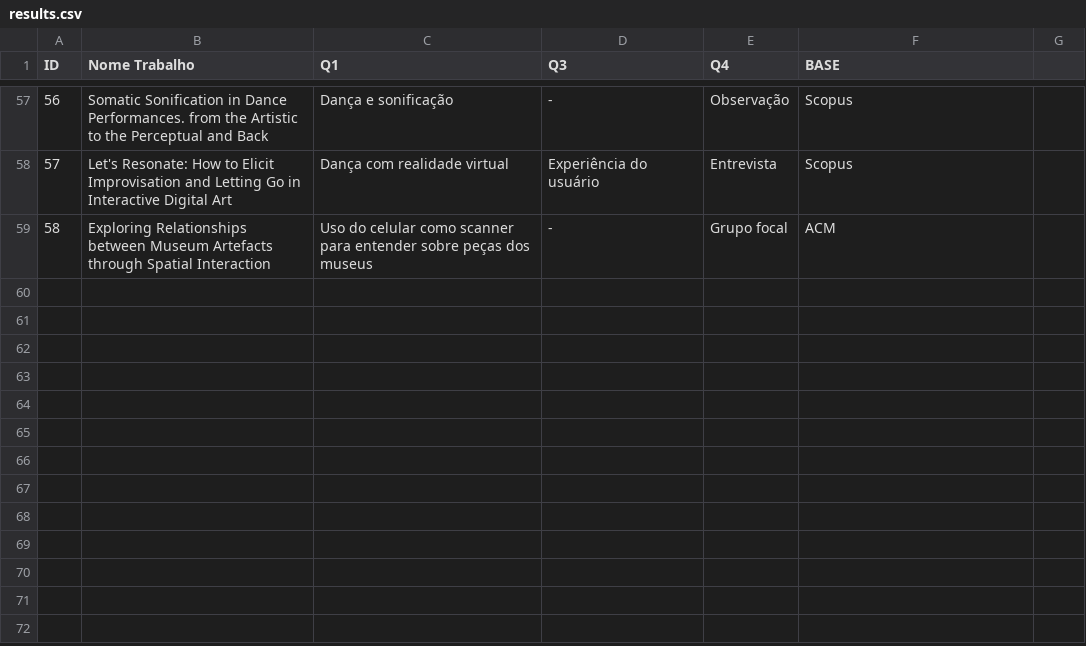
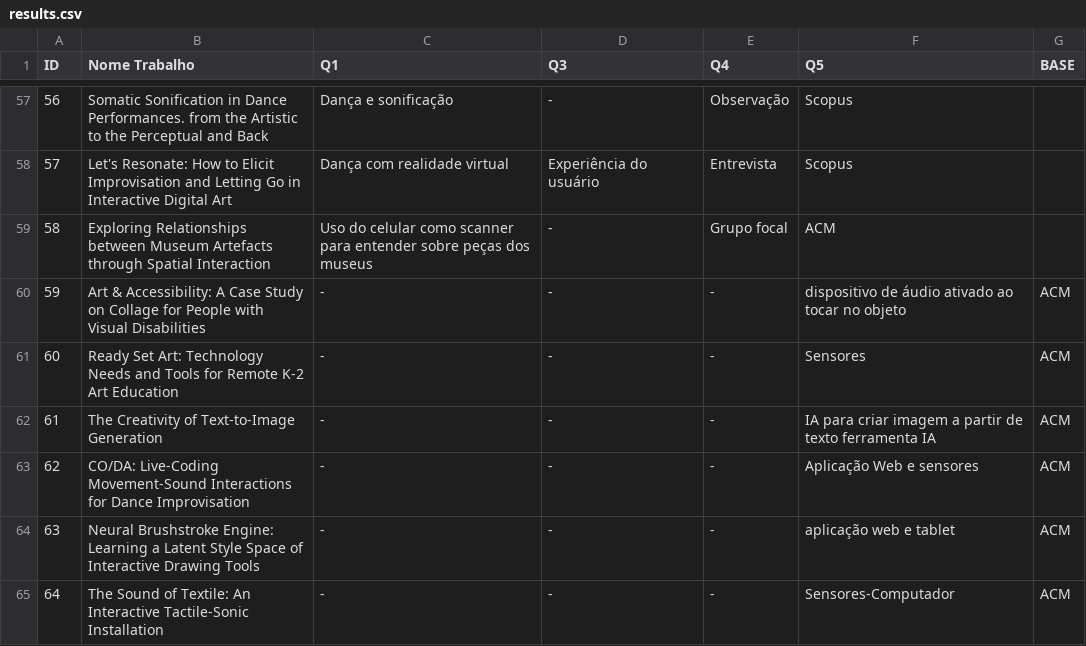
Before and after one commit to Nathan-12/article-metodology-interactive-digital-art, a CSV file: results.csv, drawn as a sheet; only a part is shown, gaps mark what is left out; the diff names each change by its address in the sheet, - before the commit and + after, or states it on an @@ line.

```diff
--- a/results.csv
+++ b/results.csv
-F1: BASE
+F1: Q5
-G1: (empty)
+G1: BASE
+row 60: 59 | Art & Accessibility: A Case Study on Collage for People with Visual Disabilities | - | - | - | dispositivo de áudio ativado ao tocar no objeto | ACM
+row 61: 60 | Ready Set Art: Technology Needs and Tools for Remote K-2 Art Education | - | - | - | Sensores | ACM
+row 62: 61 | The Creativity of Text-to-Image Generation | - | - | - | IA para criar imagem a partir de texto ferramenta IA | ACM
+row 63: 62 | CO/DA: Live-Coding Movement-Sound Interactions for Dance Improvisation | - | - | - | Aplicação Web e sensores | ACM
+row 64: 63 | Neural Brushstroke Engine: Learning a Latent Style Space of Interactive Drawing Tools | - | - | - | aplicação web e tablet | ACM
+row 65: 64 | The Sound of Textile: An Interactive Tactile-Sonic Installation | - | - | - | Sensores-Computador | ACM
```
Also changed, not shown: artigosSelecionados.csv, avaliacaoQualidade.csv.
